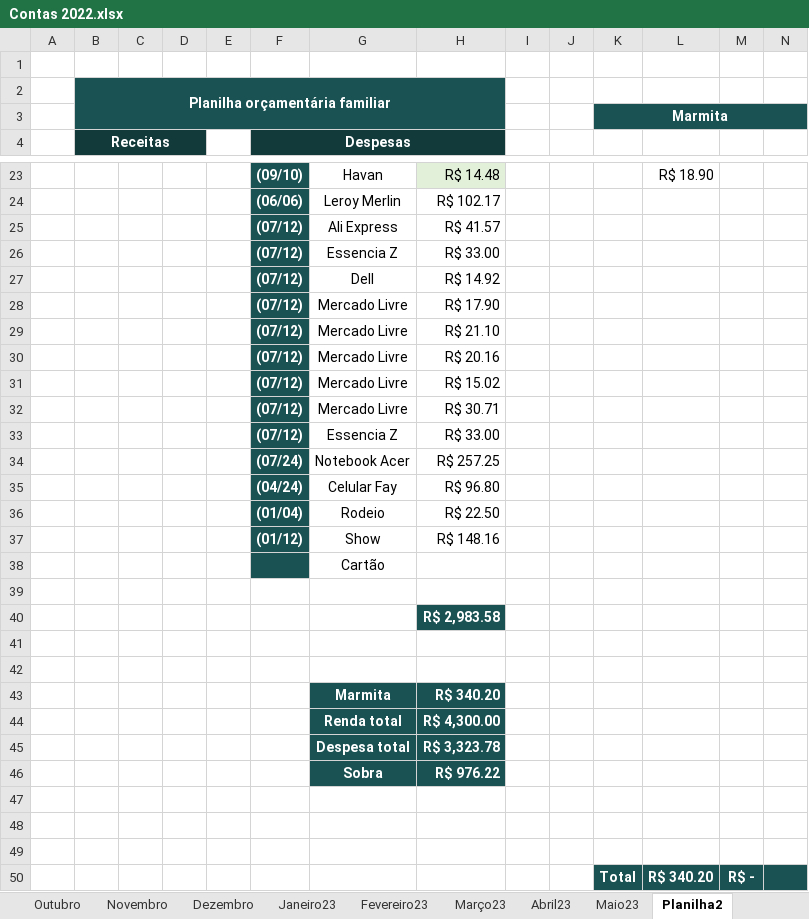
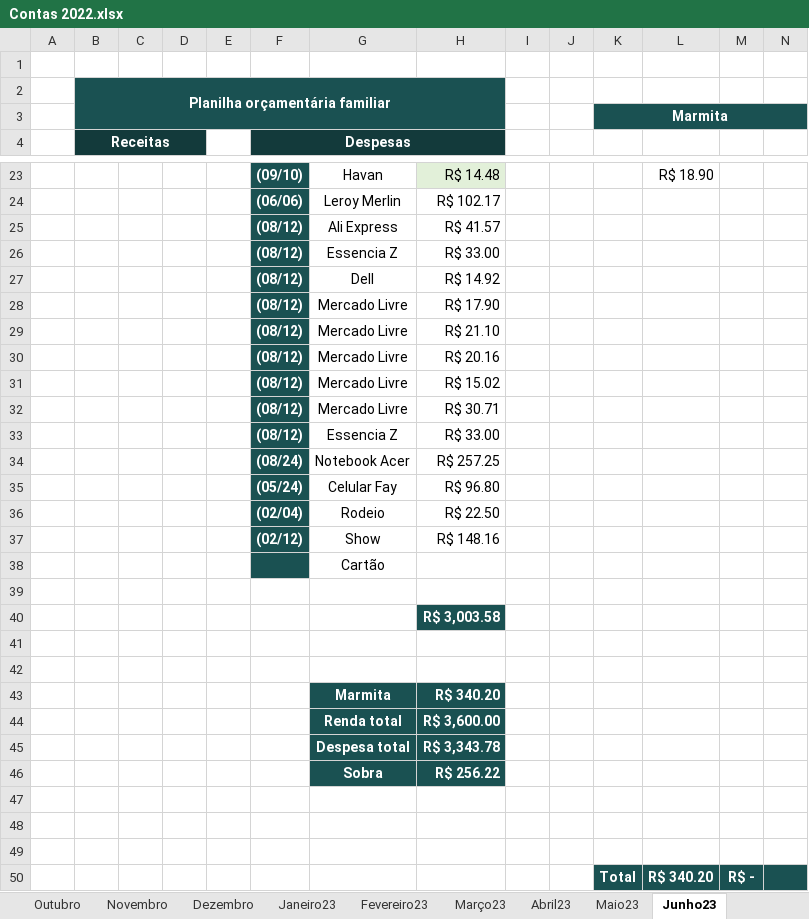
Before and after one commit to netoemanuel/netoemanuel, an Excel workbook: Arquivos Texto/Contas 2022.xlsx, sheet Junho23, drawn as a sheet; only a part is shown, gaps mark what is left out; values as stored, in another font and other column widths than the file's, no borders; the diff covers the shown part only; the diff names each change by its address in the sheet, - before the commit and + after, or states it on an @@ line.

```diff
--- a/Arquivos Texto/Contas 2022.xlsx (sheet Junho23)
+++ b/Arquivos Texto/Contas 2022.xlsx (sheet Junho23)
-sheet tab: Planilha2
+sheet tab: Junho23
-F25:F33 (Despesas): (07/12)
+F25:F33 (Despesas): (08/12)
-F34 (Despesas): (07/24)
+F34 (Despesas): (08/24)
-F35 (Despesas): (04/24)
+F35 (Despesas): (05/24)
-F36 (Despesas): (01/04)
+F36 (Despesas): (02/04)
-F37 (Despesas): (01/12)
+F37 (Despesas): (02/12)
-H40: R$ 2,983.58
+H40: R$ 3,003.58
-H44: R$ 4,300.00
+H44: R$ 3,600.00
-H45: R$ 3,323.78
+H45: R$ 3,343.78
-H46: R$ 976.22
+H46: R$ 256.22
```
Also changed, not shown: 2 edited cells elsewhere in this sheet, sheet Maio23, 16 other files.
